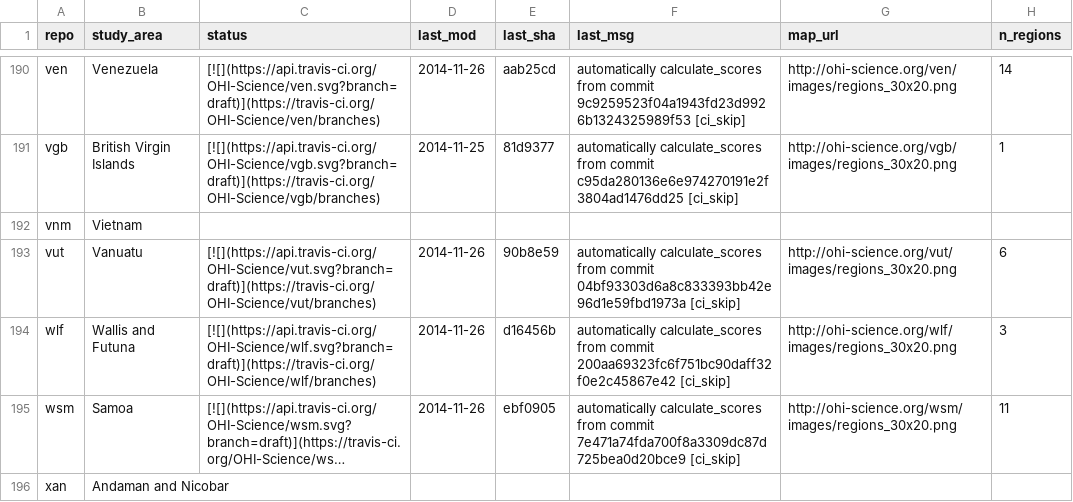
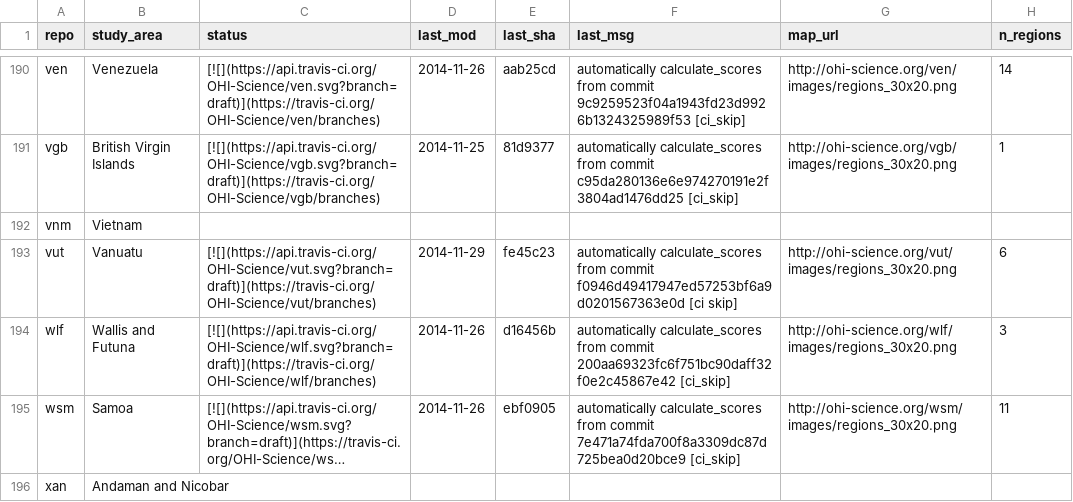
Before and after one commit to OHI-Science/subcountry, a CSV file: _data/status.csv, drawn as a sheet; only a part is shown, gaps mark what is left out; long unchanged cells end in ….

Commit message:
updated status from vut commit fe45c23

```diff
--- a/_data/status.csv
+++ b/_data/status.csv
@@ -192,3 +192,3 @@
 "vnm","Vietnam","","","","","",
-"vut","Vanuatu","[![](https://api.travis-ci.org/OHI-Science/vut.svg?branch=draft)](https://travis-ci.org/OHI-Science/vut/branches)","2014-11-26","90b8e59","automatically calculate_scores from commit 04bf93303d6a8c833393bb42e96d1e59fbd1973a [ci_skip]","http://ohi-science.org/vut/images/regions_30x20.png",6
+"vut","Vanuatu","[![](https://api.travis-ci.org/OHI-Science/vut.svg?branch=draft)](https://travis-ci.org/OHI-Science/vut/branches)","2014-11-29","fe45c23","automatically calculate_scores from commit f0946d49417947ed57253bf6a9d0201567363e0d [ci skip]","http://ohi-science.org/vut/images/regions_30x20.png",6
 "wlf","Wallis and Futuna","[![](https://api.travis-ci.org/OHI-Science/wlf.svg?branch=draft)](https://travis-ci.org/OHI-Science/wlf/branches)","2014-11-26","d16456b","automatically calculate_scores from commit 200aa69323fc6f751bc90daff32f0e2c45867e42 [ci_skip]","http://ohi-science.org/wlf/images/regions_30x20.png",3
```
